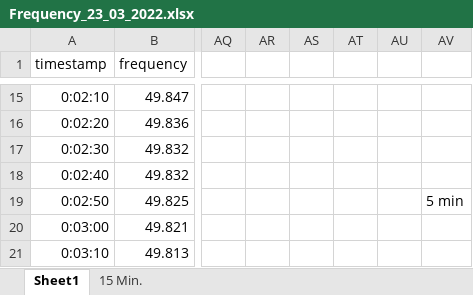
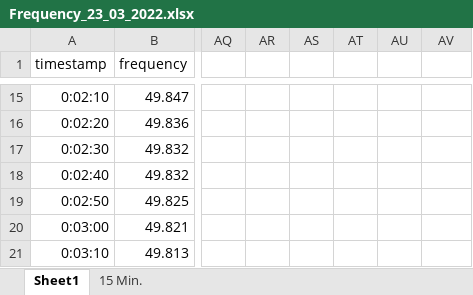
Before and after one commit to Akashv1507/Python-Training-Projects, an Excel workbook: Freq_Volt_Profile/Raw_Excels/Frequency_23_03_2022.xlsx, sheet Sheet1, drawn as a sheet; only a part is shown, gaps mark what is left out; values as stored, in another font and other column widths than the file's, no borders; the diff names each change by its address in the sheet, - before the commit and + after, or states it on an @@ line.

```diff
--- a/Freq_Volt_Profile/Raw_Excels/Frequency_23_03_2022.xlsx (sheet Sheet1)
+++ b/Freq_Volt_Profile/Raw_Excels/Frequency_23_03_2022.xlsx (sheet Sheet1)
-AV19: 5 min
+AV19: (empty)
```
Also changed, not shown: Freq_Volt_Profile/Raw_Excels/Frequency_22_03_2022.xlsx, Freq_Volt_Profile/Raw_Excels/Frequency_24_03_2022.xlsx, 6 other files.
